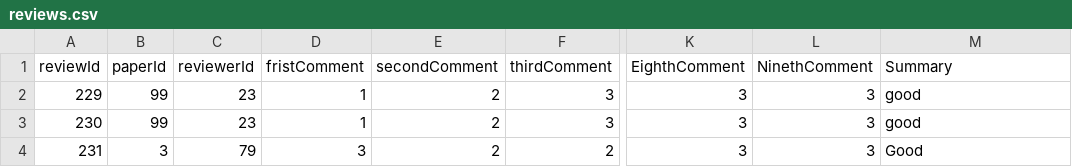
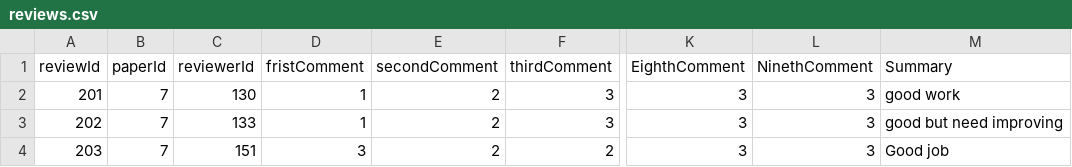
Before and after one commit to mhswelam/ConferenceManagerProject, a CSV file: reviews.csv, drawn as a sheet; only a part is shown, gaps mark what is left out; the diff names each change by its address in the sheet, - before the commit and + after, or states it on an @@ line.

Commit message:
added reviews for testing and author can review the reviews

```diff
--- a/reviews.csv
+++ b/reviews.csv
-A2 (reviewId): 229
+A2 (reviewId): 201
-B2:B3 (paperId): 99
+B2:B3 (paperId): 7
-C2 (reviewerId): 23
+C2 (reviewerId): 130
-M2 (Summary): good
+M2 (Summary): good work
-A3 (reviewId): 230
+A3 (reviewId): 202
-C3 (reviewerId): 23
+C3 (reviewerId): 133
-M3 (Summary): good
+M3 (Summary): good but need improving
-A4 (reviewId): 231
+A4 (reviewId): 203
-B4 (paperId): 3
+B4 (paperId): 7
-C4 (reviewerId): 79
+C4 (reviewerId): 151
-M4 (Summary): Good
+M4 (Summary): Good job
```
Also changed, not shown: paper.csv, 4 other files.
